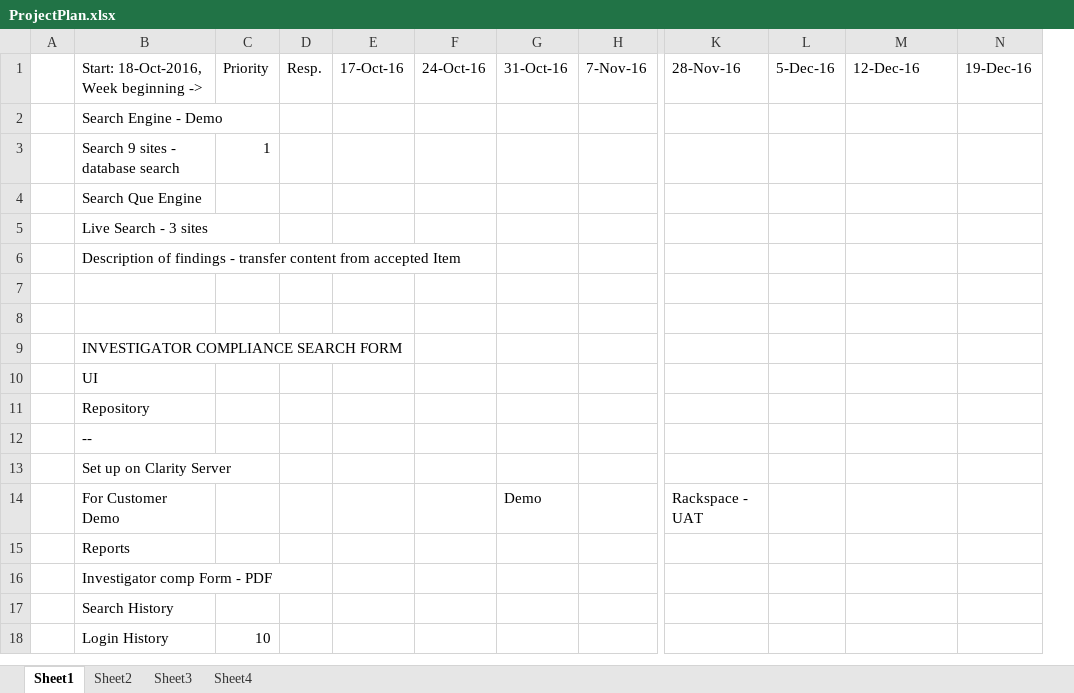
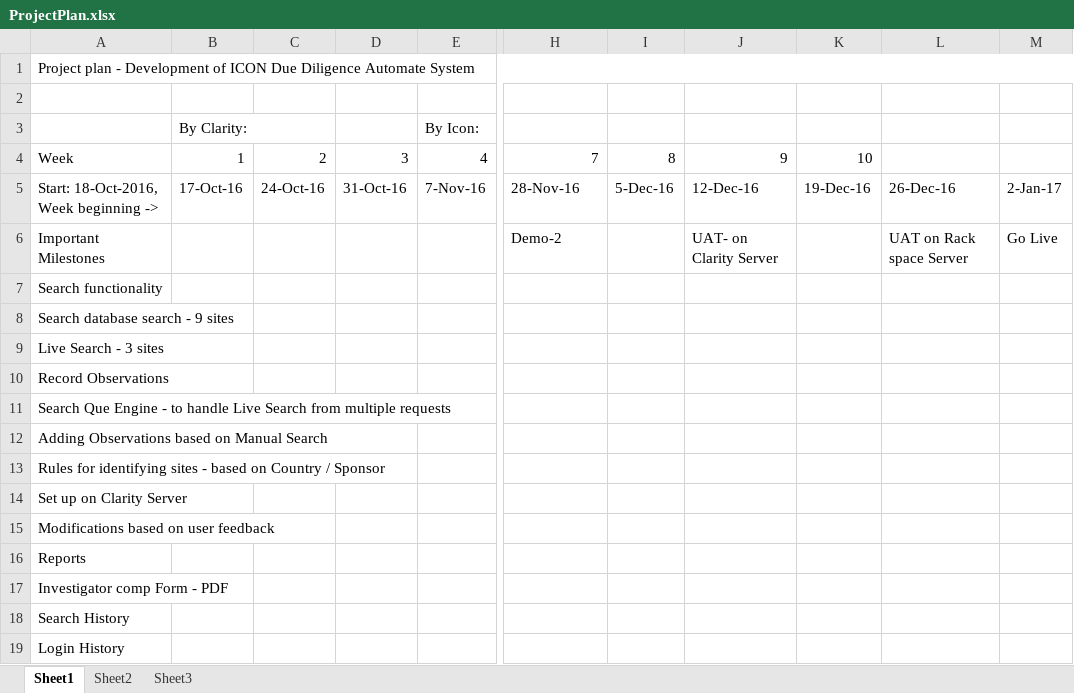
Before and after one commit to patricktaur/icon-ddas, an Excel workbook: Documents/Technical/ProjectPlan.xlsx, sheet Sheet1, drawn as a sheet; only a part is shown, gaps mark what is left out; values as stored, in another font and other column widths than the file's, no cell formats; removed rows and columns are numbered as before the commit, all else as after; rows hold the shown columns only; the diff covers the shown part only; the diff names each change by its address in the sheet, - before the commit and + after, or states it on an @@ line.

```diff
--- a/Documents/Technical/ProjectPlan.xlsx (sheet Sheet1)
+++ b/Documents/Technical/ProjectPlan.xlsx (sheet Sheet1)
-sheet tab: Sheet4
-column A, empty
-column C, row 1: Priority; row 3: 1; row 18: 10
-column D, row 1: Resp.
+column L, row 5: 26-Dec-16
+column M, row 5: 2-Jan-17
+row 1: Project plan - Development of ICON Due Diligence Automate System
+row 2: (empty)
+row 3:  | By Clarity: |  |  | By Icon:
+row 4: Week | 1 | 2 | 3 | 4 | 7 | 8 | 9 | 10
-row 2:  | Search Engine - Demo
+row 6: Important Milestones |  |  |  |  | Demo-2 |  | UAT- on Clarity Server |  | UAT on Rack space Server | Go Live
-A7: Search 9 sites - database search
+A7: Search functionality
-A8: Search Que Engine
+A8: Search database search - 9 sites
-A10: Description of findings - transfer content from accepted Item
+A10: Record Observations
-row 7: (empty)
-row 8: (empty)
-A11: INVESTIGATOR COMPLIANCE SEARCH FORM
+A11: Search Que Engine - to handle Live Search from multiple requests
-A12: UI
+A12: Adding Observations based on Manual Search
-A13: Repository
+A13: Rules for identifying sites - based on Country / Sponsor
-row 12:  | --
-row 14:  | For Customer Demo |  |  |  |  | Demo |  | Rackspace - UAT
+row 15: Modifications based on user feedback
```
Also changed, not shown: 1 added row, 3 removed rows and 4 edited cells elsewhere in this sheet, sheet Sheet2, sheet Sheet3, cell formats, 8 other files.
